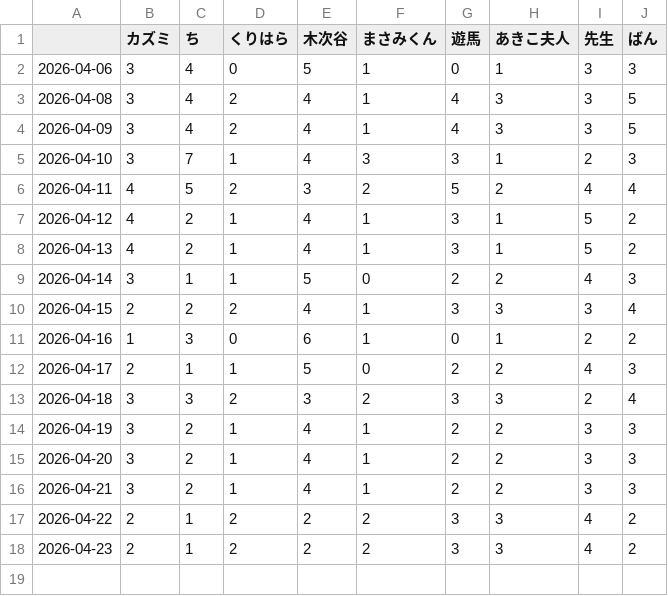
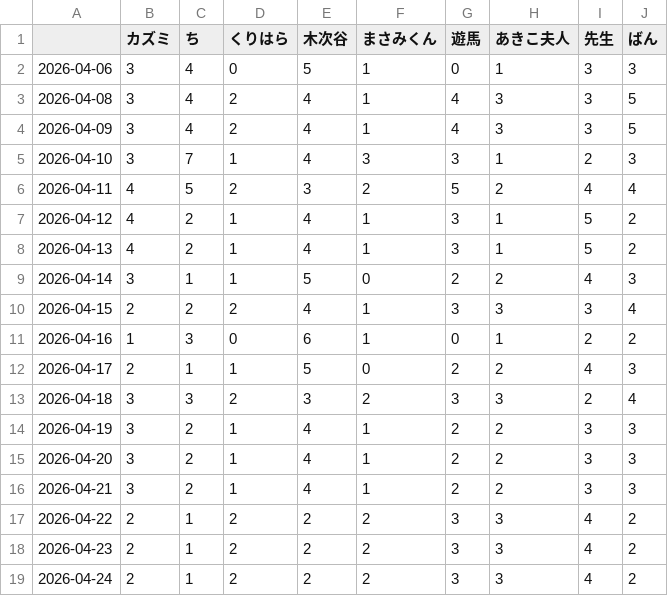
Before and after one commit to u236016-cpu/ranking, a CSV file: score_history.csv, drawn as a sheet.

```diff
--- a/score_history.csv
+++ b/score_history.csv
@@ -18 +18,2 @@
 2026-04-23,2,1,2,2,2,3,3,4,2
+2026-04-24,2,1,2,2,2,3,3,4,2
```
Also changed, not shown: 3 other files.
